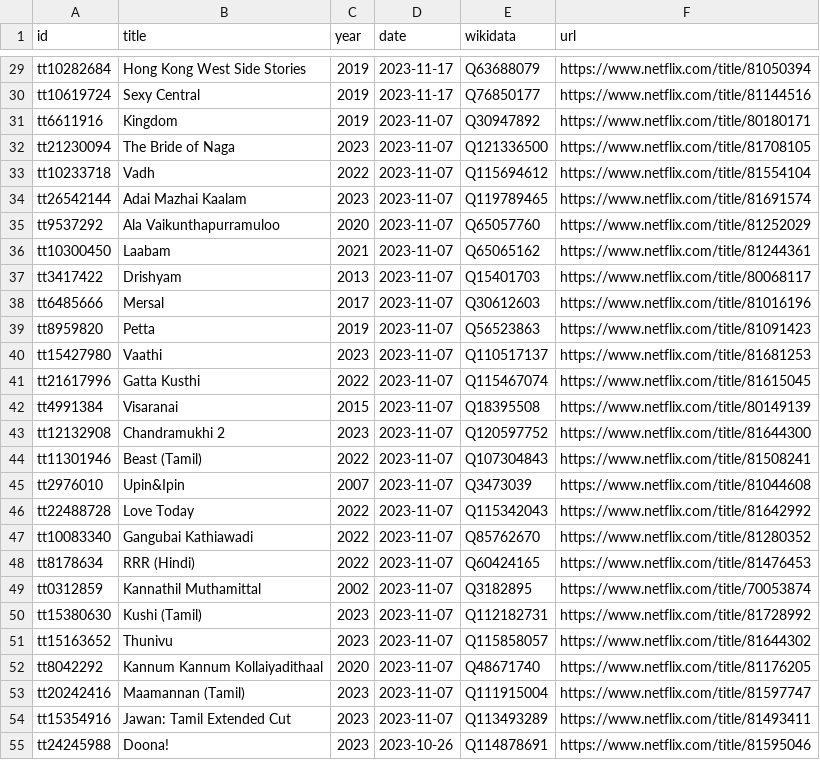
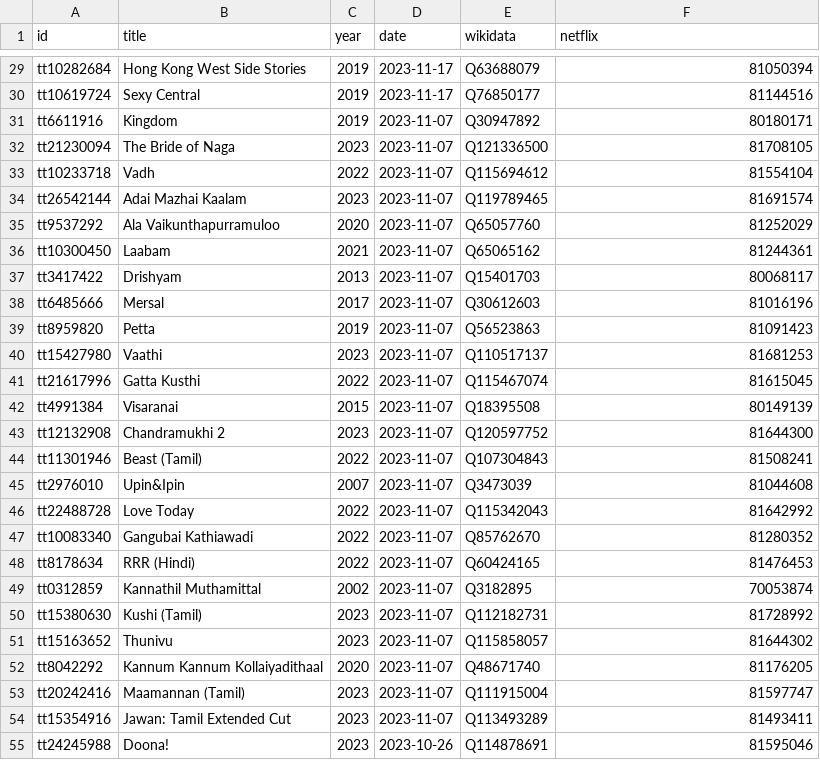
Before and after one commit to weakish/weakish.github.com, a CSV file: movies/netflix.csv, drawn as a sheet; only a part is shown, gaps mark what is left out; the diff covers the shown part only; the diff names each change by its address in the sheet, - before the commit and + after, or states it on an @@ line.

```diff
--- a/movies/netflix.csv
+++ b/movies/netflix.csv
-F1: url
+F1: netflix
-F29 (netflix): https://www.netflix.com/title/81050394
+F29 (netflix): 81050394
-F30 (netflix): https://www.netflix.com/title/81144516
+F30 (netflix): 81144516
-F31 (netflix): https://www.netflix.com/title/80180171
+F31 (netflix): 80180171
-F32 (netflix): https://www.netflix.com/title/81708105
+F32 (netflix): 81708105
-F33 (netflix): https://www.netflix.com/title/81554104
+F33 (netflix): 81554104
-F34 (netflix): https://www.netflix.com/title/81691574
+F34 (netflix): 81691574
-F35 (netflix): https://www.netflix.com/title/81252029
+F35 (netflix): 81252029
-F36 (netflix): https://www.netflix.com/title/81244361
+F36 (netflix): 81244361
-F37 (netflix): https://www.netflix.com/title/80068117
+F37 (netflix): 80068117
-F38 (netflix): https://www.netflix.com/title/81016196
+F38 (netflix): 81016196
-F39 (netflix): https://www.netflix.com/title/81091423
+F39 (netflix): 81091423
-F40 (netflix): https://www.netflix.com/title/81681253
+F40 (netflix): 81681253
-F41 (netflix): https://www.netflix.com/title/81615045
+F41 (netflix): 81615045
-F42 (netflix): https://www.netflix.com/title/80149139
+F42 (netflix): 80149139
-F43 (netflix): https://www.netflix.com/title/81644300
+F43 (netflix): 81644300
-F44 (netflix): https://www.netflix.com/title/81508241
+F44 (netflix): 81508241
-F45 (netflix): https://www.netflix.com/title/81044608
+F45 (netflix): 81044608
-F46 (netflix): https://www.netflix.com/title/81642992
+F46 (netflix): 81642992
-F47 (netflix): https://www.netflix.com/title/81280352
+F47 (netflix): 81280352
-F48 (netflix): https://www.netflix.com/title/81476453
+F48 (netflix): 81476453
-F49 (netflix): https://www.netflix.com/title/70053874
+F49 (netflix): 70053874
-F50 (netflix): https://www.netflix.com/title/81728992
+F50 (netflix): 81728992
-F51 (netflix): https://www.netflix.com/title/81644302
+F51 (netflix): 81644302
-F52 (netflix): https://www.netflix.com/title/81176205
+F52 (netflix): 81176205
-F53 (netflix): https://www.netflix.com/title/81597747
+F53 (netflix): 81597747
-F54 (netflix): https://www.netflix.com/title/81493411
+F54 (netflix): 81493411
-F55 (netflix): https://www.netflix.com/title/81595046
+F55 (netflix): 81595046
```
Also changed, not shown: 73 edited cells elsewhere in this file, 3 other files.
